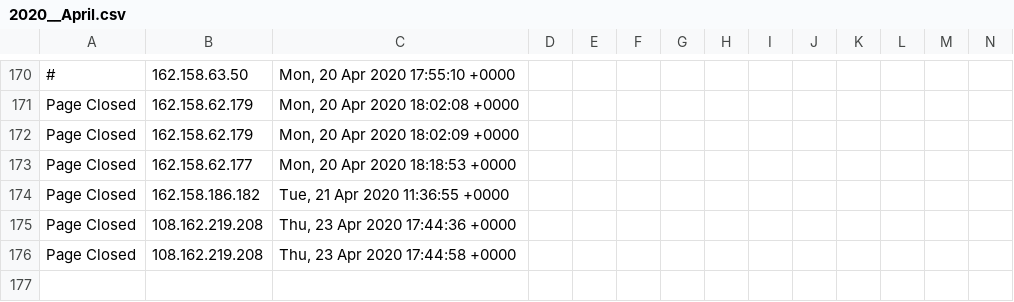
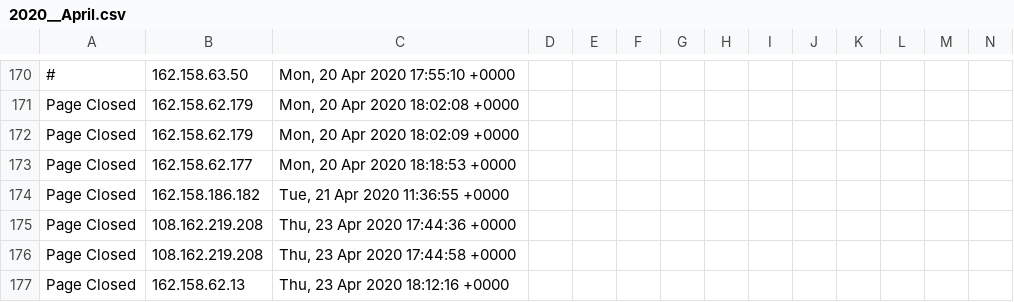
Before and after one commit to runacode/accent2, a CSV file: logs/2020__April.csv, drawn as a sheet; only a part is shown, gaps mark what is left out; rows hold the shown columns only; the diff names each change by its address in the sheet, - before the commit and + after, or states it on an @@ line.

Commit message:
Site Editor Update

```diff
--- a/logs/2020__April.csv
+++ b/logs/2020__April.csv
+row 177: Page Closed | 162.158.62.13 | Thu, 23 Apr 2020 18:12:16 +0000
```
